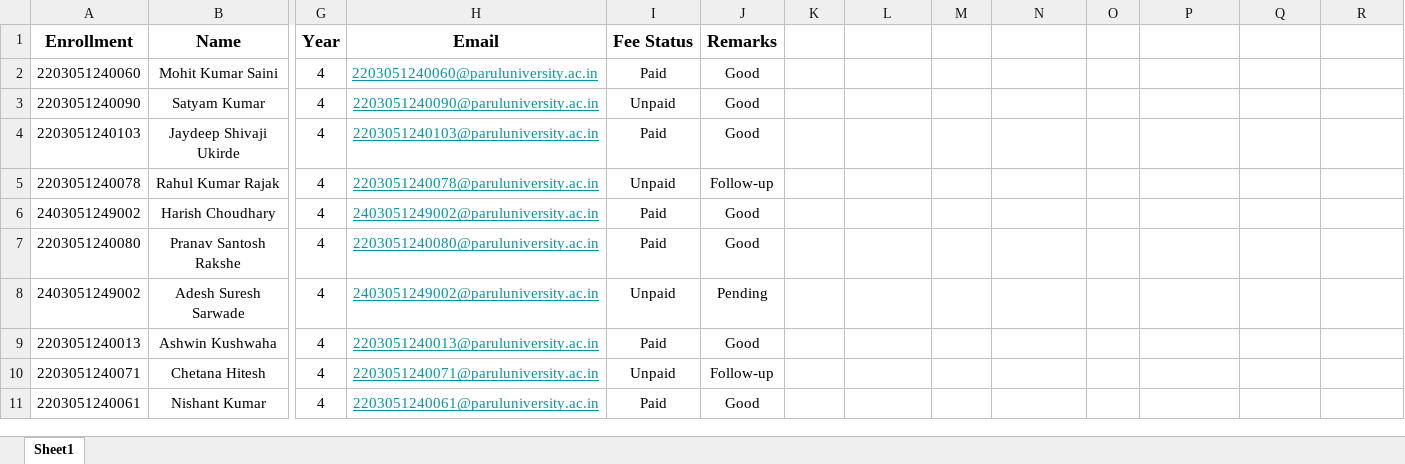
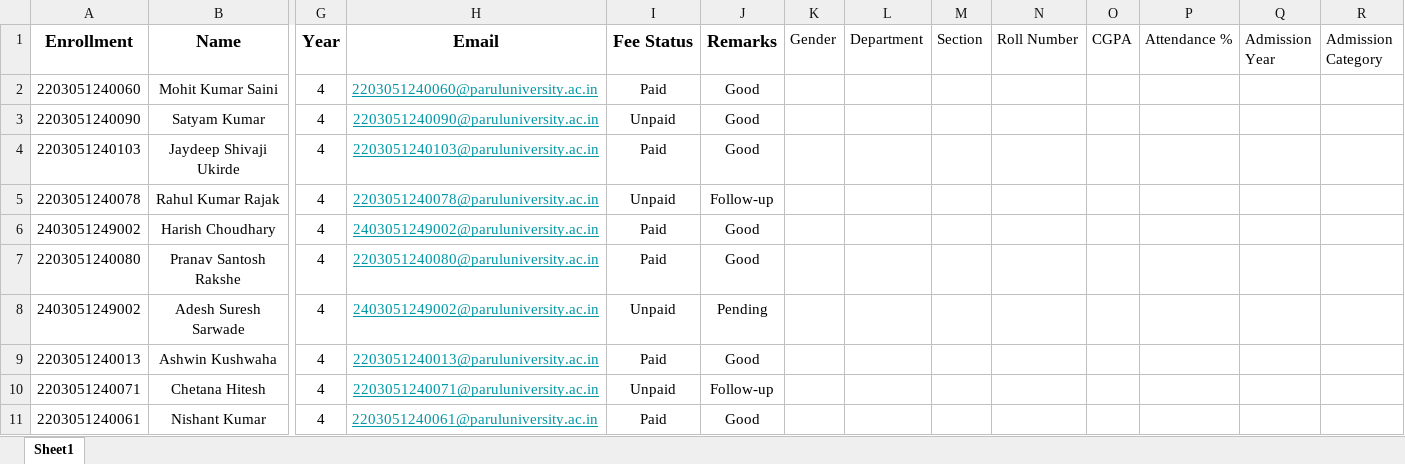
Before and after one commit to Satyaamp/student-portal, an Excel workbook: students.xlsx, sheet Sheet1, drawn as a sheet; only a part is shown, gaps mark what is left out; values as stored, in another font and other column widths than the file's, no borders; conditional formats not drawn; the diff names each change by its address in the sheet, - before the commit and + after, or states it on an @@ line.

```diff
--- a/students.xlsx (sheet Sheet1)
+++ b/students.xlsx (sheet Sheet1)
-K1: (empty)
+K1: Gender
-L1: (empty)
+L1: Department
-M1: (empty)
+M1: Section
-N1: (empty)
+N1: Roll Number
-O1: (empty)
+O1: CGPA
-P1: (empty)
+P1: Attendance %
-Q1: (empty)
+Q1: Admission Year
-R1: (empty)
+R1: Admission Category
-H11 alignment: center
+H11 alignment: left
```
Also changed, not shown: 11 other files.
